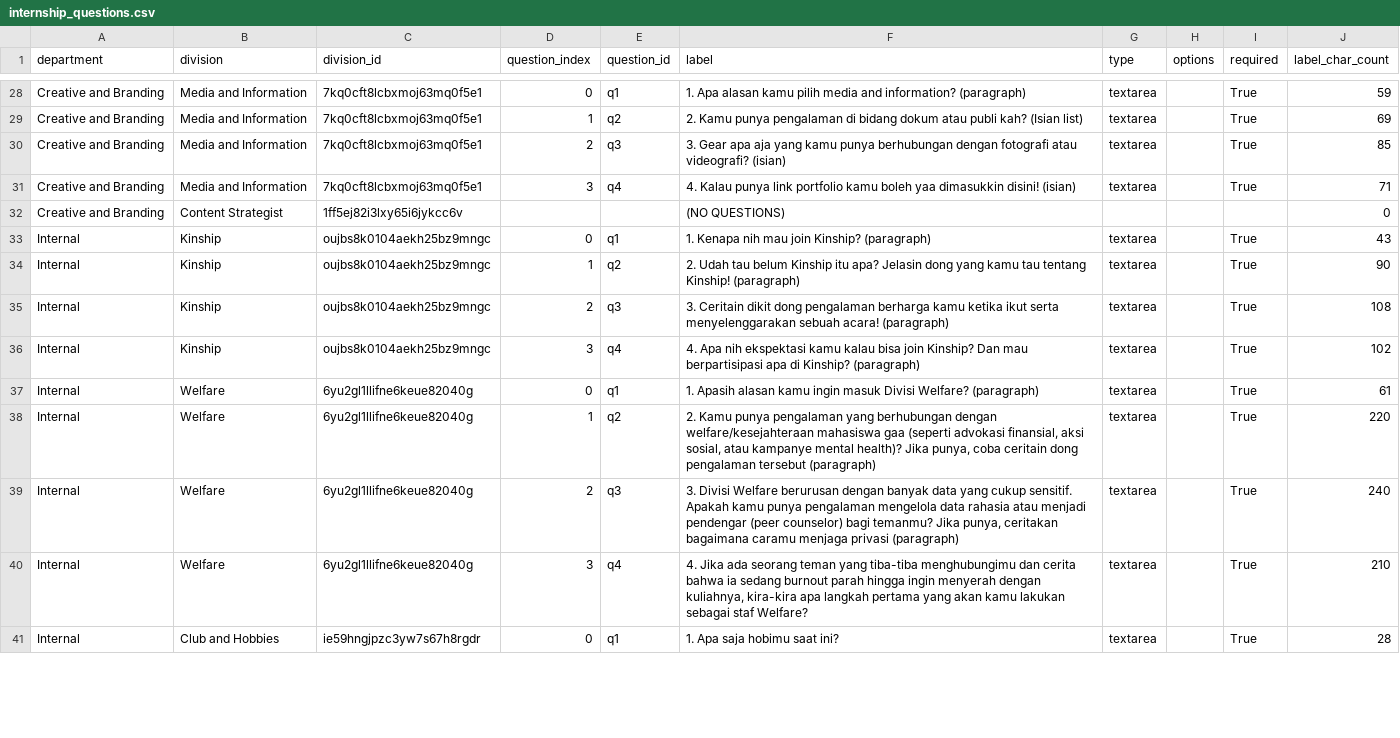
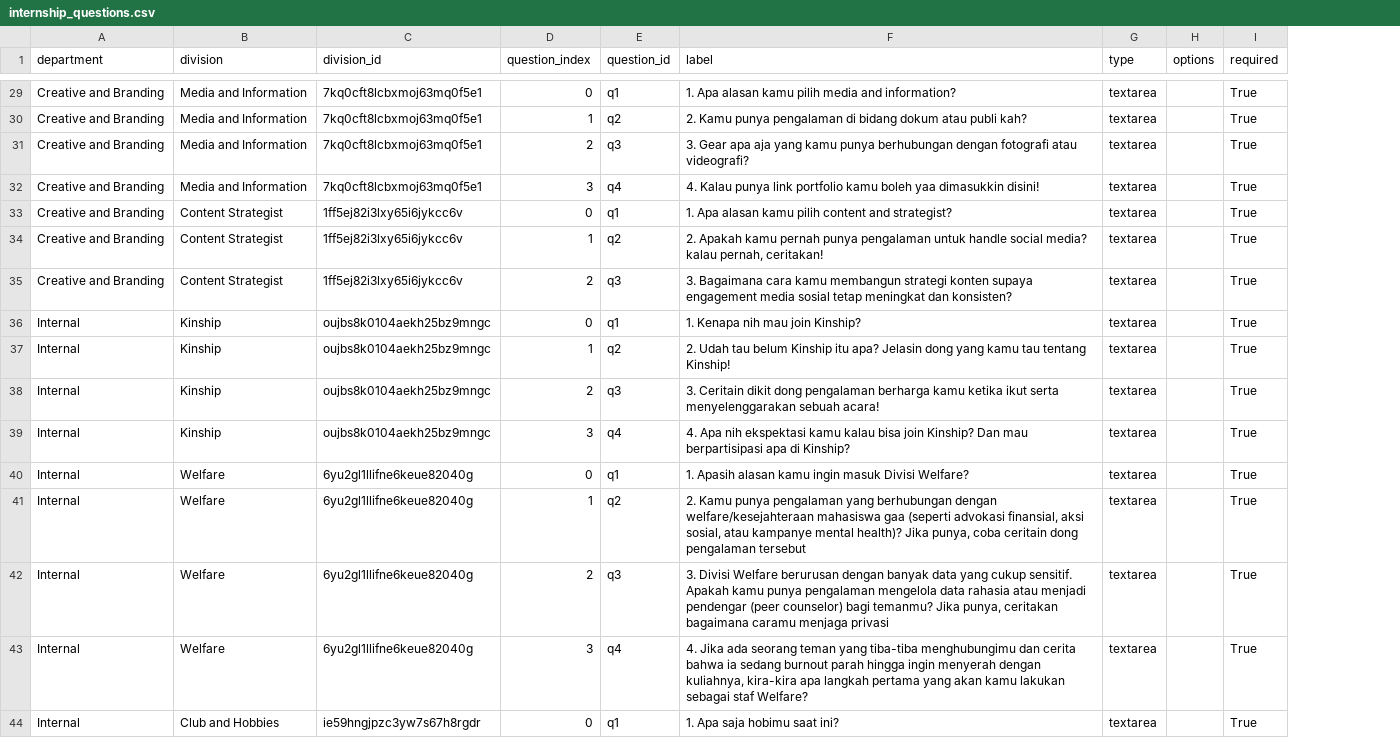
Before and after one commit to hmif-itb/hmif-app-be, a CSV file: data-exports/internship_questions.csv, drawn as a sheet; only a part is shown, gaps mark what is left out; removed rows and columns are numbered as before the commit, all else as after; the diff covers the shown part only; the diff names each change by its address in the sheet, - before the commit and + after, or states it on an @@ line.

```diff
--- a/data-exports/internship_questions.csv
+++ b/data-exports/internship_questions.csv
-column J (label_char_count), rows 28-41: 59 | 69 | 85 | 71 | 0 | 43 | 90 | 108 | 102 | 61 | 220 | 240 | 210 | 28
-F29 (label): …and information? (paragraph)
+F29 (label): …and information?
-F30 (label): …publi kah? (Isian list)
+F30 (label): …publi kah?
-F31 (label): …atau videografi? (isian)
+F31 (label): …atau videografi?
-F32 (label): …dimasukkin disini! (isian)
+F32 (label): …dimasukkin disini!
-D33 (question_index): (empty)
+D33 (question_index): 0
-E33 (question_id): (empty)
+E33 (question_id): q1
-F33 (label): (NO QUESTIONS)
+F33 (label): 1. Apa alasan kamu pilih content and strategist?
-G33 (type): (empty)
+G33 (type): textarea
-I33 (required): (empty)
+I33 (required): True
+row 34: Creative and Branding | Content Strategist | 1ff5ej82i3lxy65i6jykcc6v | 1 | q2 | 2. Apakah kamu pernah punya pengalaman untuk handle social media? kalau pernah, ceritakan! | textarea |  | True
+row 35: Creative and Branding | Content Strategist | 1ff5ej82i3lxy65i6jykcc6v | 2 | q3 | 3. Bagaimana cara kamu membangun strategi konten supaya engagement media sosial tetap meningkat dan konsisten? | textarea |  | True
-F36 (label): 1. Kenapa nih mau join Kinship? (paragraph)
+F36 (label): 1. Kenapa nih mau join Kinship?
-F37 (label): …tentang Kinship! (paragraph)
+F37 (label): …tentang Kinship!
-F38 (label): …sebuah acara! (paragraph)
+F38 (label): …sebuah acara!
-F39 (label): …di Kinship? (paragraph)
+F39 (label): …di Kinship?
-F40 (label): …Divisi Welfare? (paragraph)
+F40 (label): …Divisi Welfare?
-F41 (label): …pengalaman tersebut (paragraph)
+F41 (label): …pengalaman tersebut
-F42 (label): …menjaga privasi (paragraph)
+F42 (label): …menjaga privasi
```
Also changed, not shown: 3 added rows and 87 edited cells elsewhere in this file, 1 other file.
